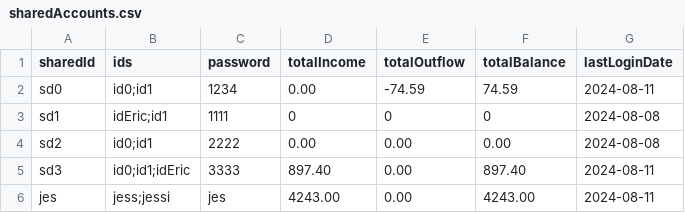
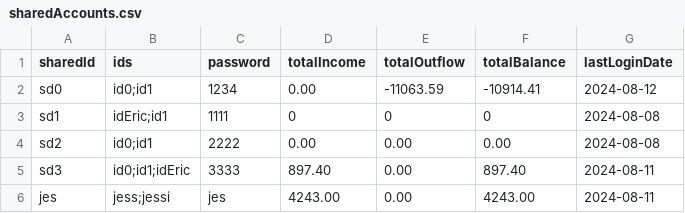
Before and after one commit to chenj926/CSC207_Accounting_System, a CSV file: src/main/data/accounts/sharedAccounts.csv, drawn as a sheet.

```diff
--- a/src/main/data/accounts/sharedAccounts.csv
+++ b/src/main/data/accounts/sharedAccounts.csv
@@ -1,3 +1,3 @@
 sharedId,ids,password,totalIncome,totalOutflow,totalBalance,lastLoginDate
-sd0,id0;id1,1234,0.00,-74.59,74.59,2024-08-11
+sd0,id0;id1,1234,0.00,-11063.59,-10914.41,2024-08-12
 sd1,idEric;id1,1111,0,0,0,2024-08-08
```
Also changed, not shown: src/main/data/transaction/sharedAccountTransactions.csv, 6 other files.
